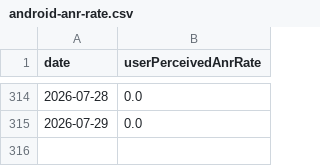
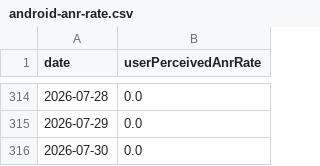
Before and after one commit to ActivityWatch/stats, a CSV file: data/android-anr-rate.csv, drawn as a sheet; only a part is shown, gaps mark what is left out.

```diff
--- a/data/android-anr-rate.csv
+++ b/data/android-anr-rate.csv
@@ -315 +315,2 @@ date,userPerceivedAnrRate
 2026-07-29,0.0
+2026-07-30,0.0
```
Also changed, not shown: data/android-crash-rate.csv.
